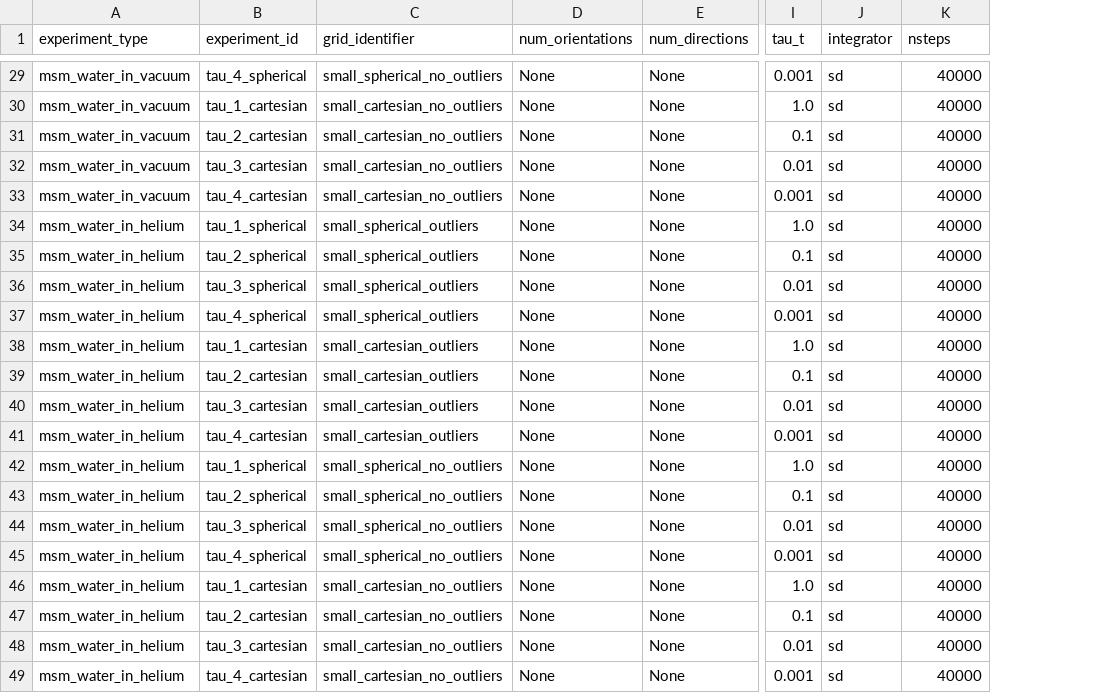
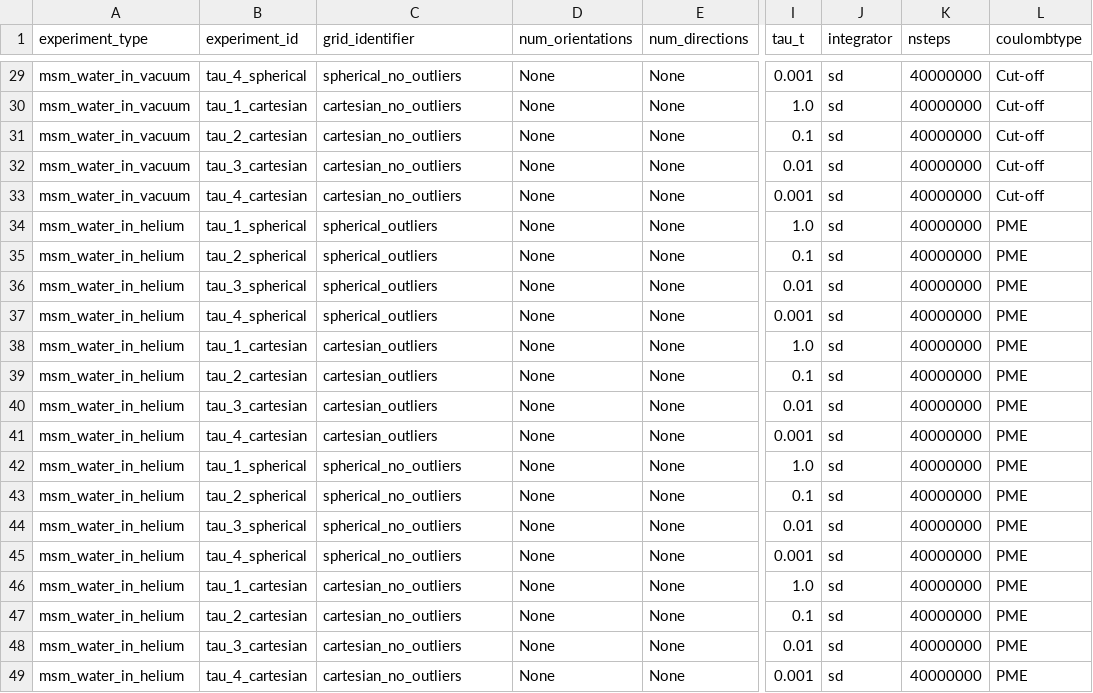
Before and after one commit to bkellerlab/molecularRotationalGrids, a CSV file: workflow/all_paper_2024_experiments.csv, drawn as a sheet; only a part is shown, gaps mark what is left out; the diff covers the shown part only; the diff names each change by its address in the sheet, - before the commit and + after, or states it on an @@ line.

```diff
--- a/workflow/all_paper_2024_experiments.csv
+++ b/workflow/all_paper_2024_experiments.csv
+column L (coulombtype), rows 29-49: Cut-off | Cut-off | Cut-off | Cut-off | Cut-off | PME | PME | PME | PME | PME | PME | PME | PME | PME | PME | PME | PME | PME | PME | PME | PME
-C29 (grid_identifier): small_spherical_no_outliers
+C29 (grid_identifier): spherical_no_outliers
-K29:K49 (nsteps): 40000
+K29:K49 (nsteps): 40000000
-C30:C33 (grid_identifier): small_cartesian_no_outliers
+C30:C33 (grid_identifier): cartesian_no_outliers
-C34:C37 (grid_identifier): small_spherical_outliers
+C34:C37 (grid_identifier): spherical_outliers
-C38:C41 (grid_identifier): small_cartesian_outliers
+C38:C41 (grid_identifier): cartesian_outliers
-C42:C45 (grid_identifier): small_spherical_no_outliers
+C42:C45 (grid_identifier): spherical_no_outliers
-C46:C49 (grid_identifier): small_cartesian_no_outliers
+C46:C49 (grid_identifier): cartesian_no_outliers
```
Also changed, not shown: 30 edited cells elsewhere in this file, 26 other files.
